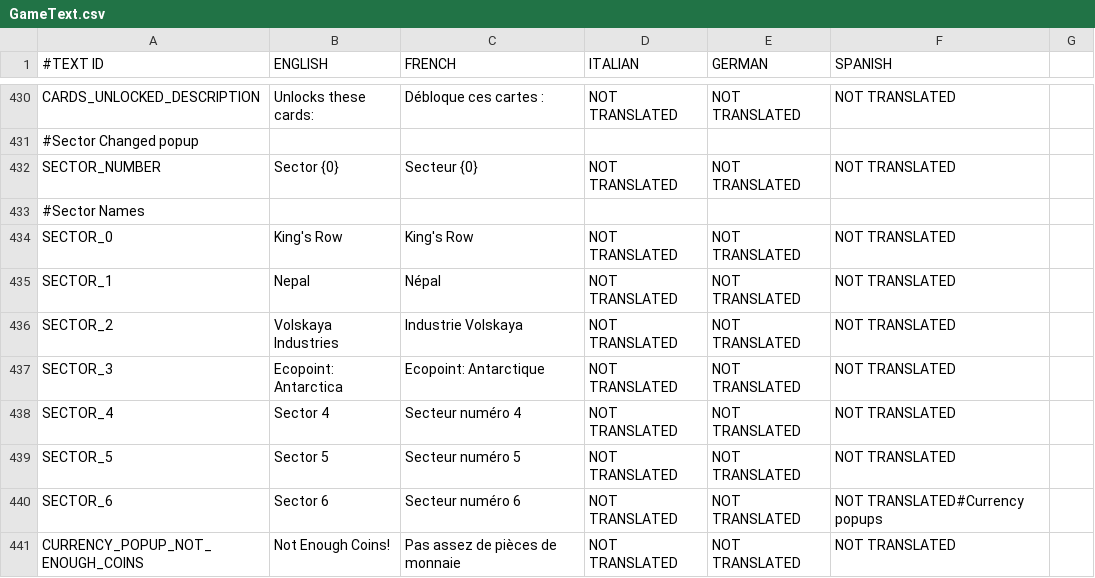
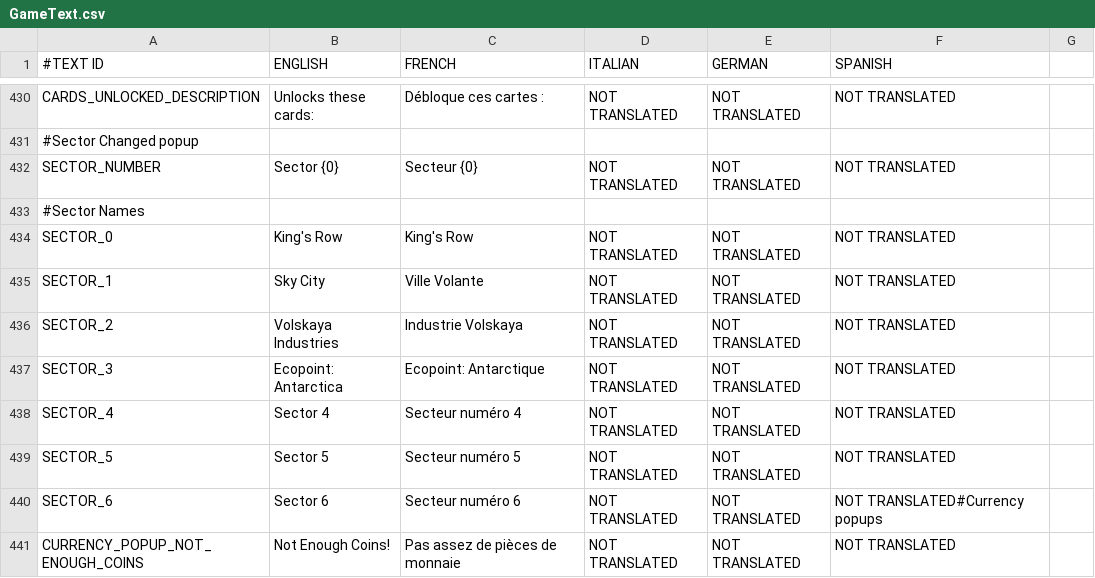
Before and after one commit to shahbazGamedev/Hero-s-Run, a CSV file: Assets/Resources/Localization/GameText.csv, drawn as a sheet; only a part is shown, gaps mark what is left out; the diff names each change by its address in the sheet, - before the commit and + after, or states it on an @@ line.

Commit message:
Sky city image, icon and color
Circuit Selection now uses background color of level

```diff
--- a/Assets/Resources/Localization/GameText.csv
+++ b/Assets/Resources/Localization/GameText.csv
-B435 (ENGLISH): Nepal
+B435 (ENGLISH): Sky City
-C435 (FRENCH): Népal
+C435 (FRENCH): Ville Volante
```
Also changed, not shown: 7 other files.
